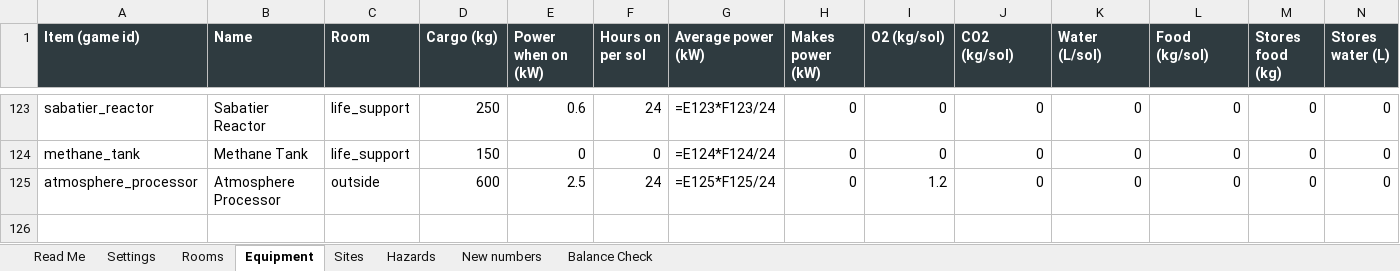
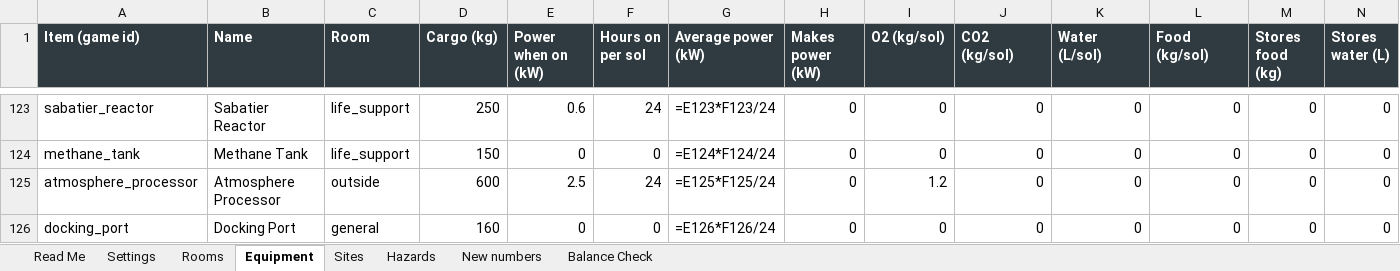
Before and after one commit to sedge87/marshab, an Excel workbook: docs/MarsHabitat_Balance.xlsx, sheet Equipment, drawn as a sheet; only a part is shown, gaps mark what is left out; values as stored, in another font and other column widths than the file's, no borders; formulas without a stored value are shown as written; rows hold the shown columns only; the diff names each change by its address in the sheet, - before the commit and + after, or states it on an @@ line.

```diff
--- a/docs/MarsHabitat_Balance.xlsx (sheet Equipment)
+++ b/docs/MarsHabitat_Balance.xlsx (sheet Equipment)
+row 126: docking_port | Docking Port | general | 160 | 0 | 0 | =E126*F126/24 | 0 | 0 | 0 | 0 | 0 | 0 | 0
```
Also changed, not shown: sheet New numbers.
